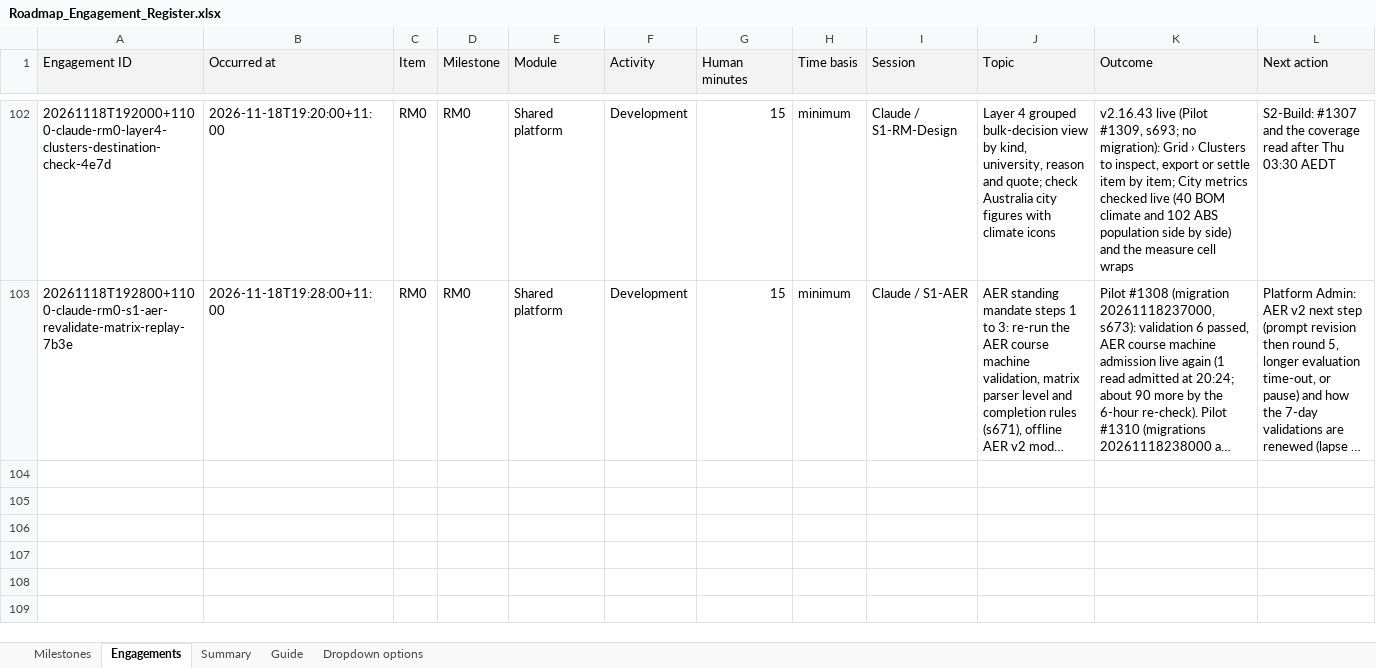
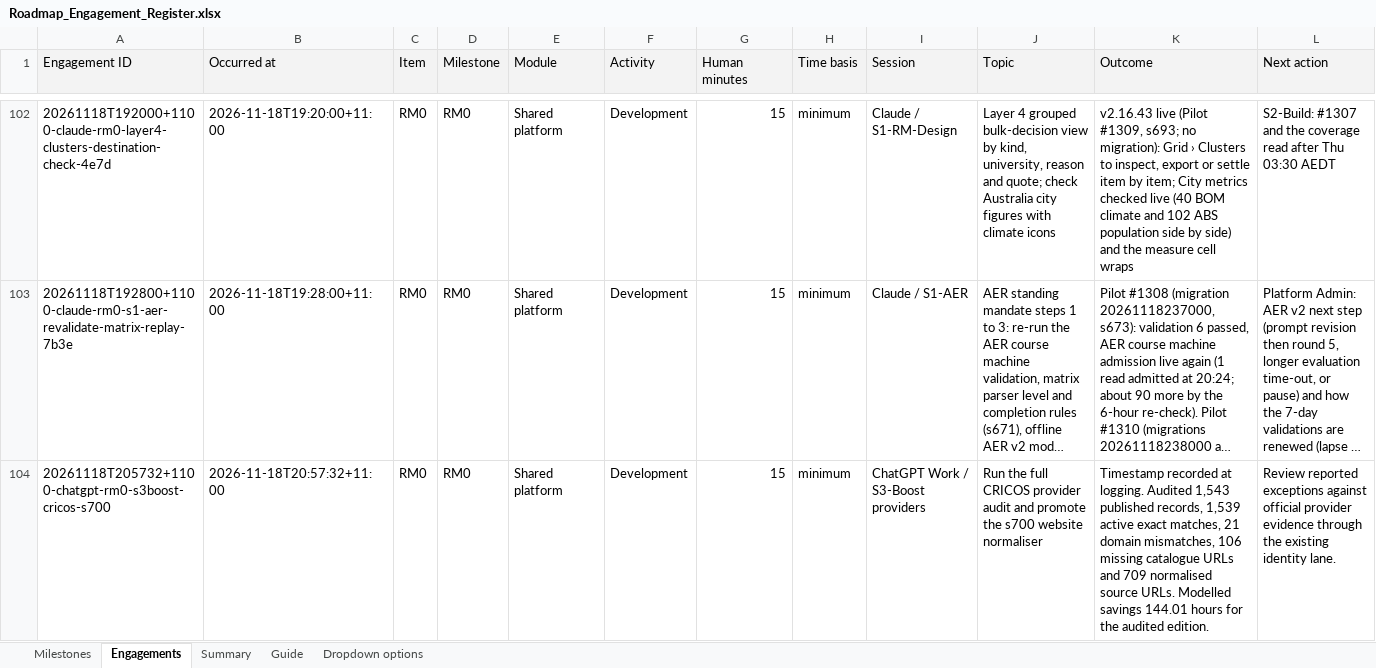
Before and after one commit to msinghbs-ai/coursefinder-admin, an Excel workbook: docs/Roadmap/2026-01/Roadmap_Engagement_Register.xlsx, sheet Engagements, drawn as a sheet; only a part is shown, gaps mark what is left out; long unchanged cells end in …; values as stored, in another font and other column widths than the file's, no borders; rows hold the shown columns only; the diff covers the shown part only; the diff names each change by its address in the sheet, - before the commit and + after, or states it on an @@ line.

```diff
--- a/docs/Roadmap/2026-01/Roadmap_Engagement_Register.xlsx (sheet Engagements)
+++ b/docs/Roadmap/2026-01/Roadmap_Engagement_Register.xlsx (sheet Engagements)
+row 104: 20261118T205732+1100-chatgpt-rm0-s3boost-cricos-s700 | 2026-11-18T20:57:32+11:00 | RM0 | RM0 | Shared platform | Development | 15 | minimum | ChatGPT Work / S3-Boost providers | Run the full CRICOS provider audit and promote the s700 website normaliser | Timestamp recorded at logging. Audited 1,543 published records, 1,539 active exact matches, 21 domain mismatches, 106 missing catalogue URLs and 709 normalised source URLs. Modelled savings 144.01 hours for the audited edition. | Review reported exceptions against official provider evidence through the existing identity lane.
```
Also changed, not shown: 1 added row elsewhere in this sheet, 18 other files.
